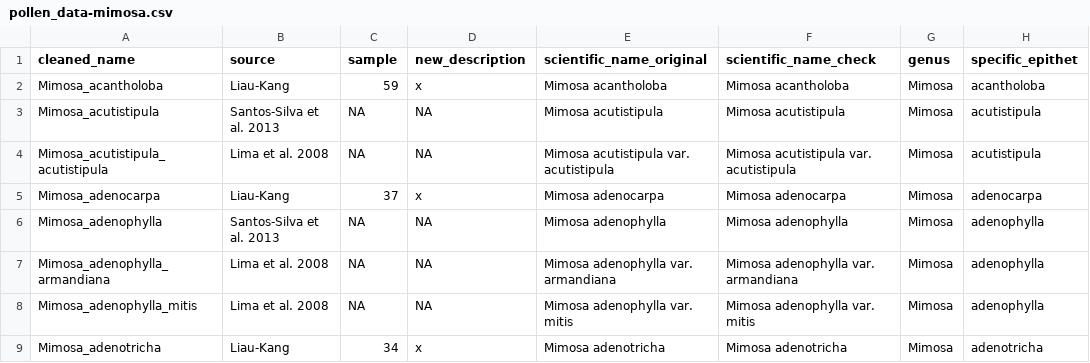
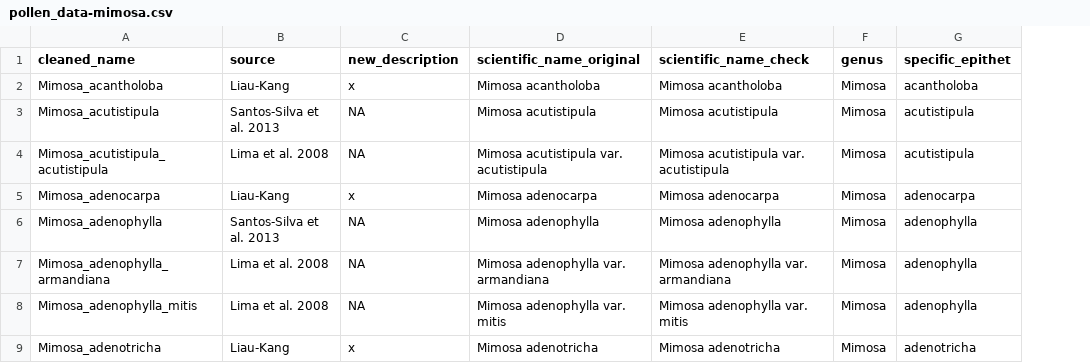
Before and after one commit to TaxEP/Liau-Kang_et_al-2024, a CSV file: data/pollen_data-mimosa.csv, drawn as a sheet; only a part is shown; the diff names each change by its address in the sheet, - before the commit and + after, or states it on an @@ line.

Commit message:
Update pollen_data-mimosa.csv

```diff
--- a/data/pollen_data-mimosa.csv
+++ b/data/pollen_data-mimosa.csv
-column C (sample), rows 2-9: 59 | NA | NA | 37 | NA | NA | NA | 34
```
